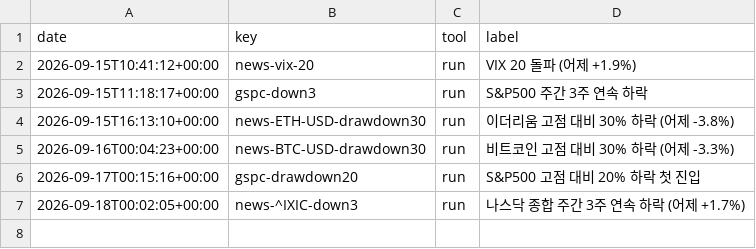
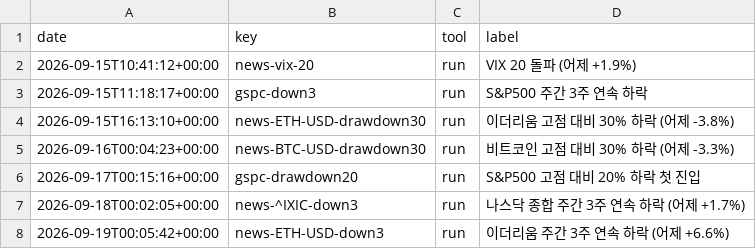
Before and after one commit to 1230-png/Soop1230, a CSV file: market-verify/used_topics.csv, drawn as a sheet; the diff names each change by its address in the sheet, - before the commit and + after, or states it on an @@ line.

```diff
--- a/market-verify/used_topics.csv
+++ b/market-verify/used_topics.csv
+row 8: 2026-09-19T00:05:42+00:00 | news-ETH-USD-down3 | run | 이더리움 주간 3주 연속 하락 (어제 +6.6%)
```
